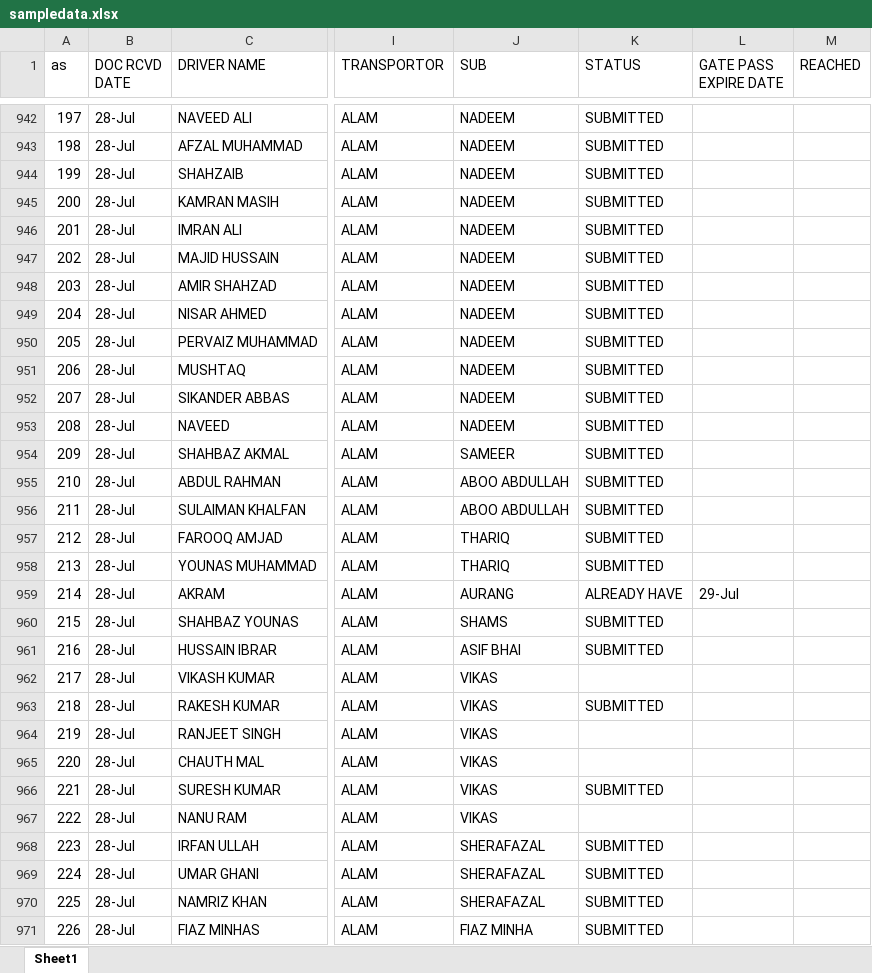
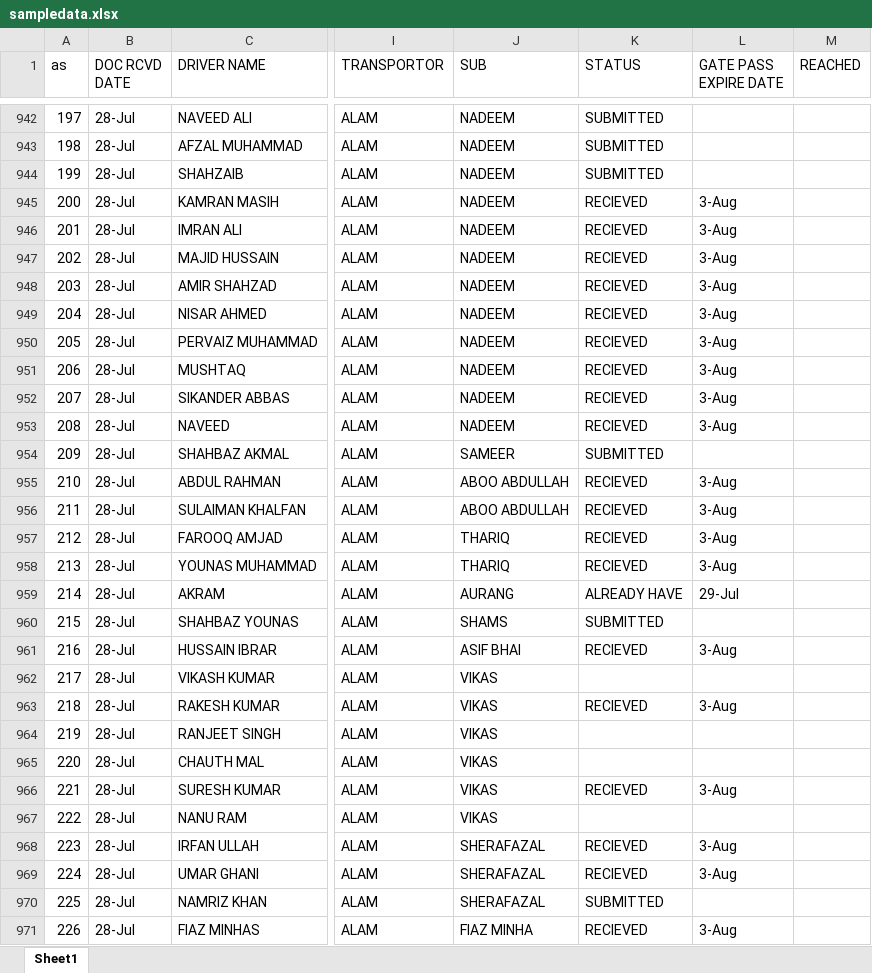
Before and after one commit to connectharundas/global-pacific-truck-search, an Excel workbook: data/sampledata.xlsx, sheet Sheet1, drawn as a sheet; only a part is shown, gaps mark what is left out; values as stored, in another font and other column widths than the file's, no cell formats; the diff covers the shown part only; the diff names each change by its address in the sheet, - before the commit and + after, or states it on an @@ line.

```diff
--- a/data/sampledata.xlsx (sheet Sheet1)
+++ b/data/sampledata.xlsx (sheet Sheet1)
-K945:K953 (STATUS): SUBMITTED
+K945:K953 (STATUS): RECIEVED
-L945:L953 (GATE PASS EXPIRE DATE): (empty)
+L945:L953 (GATE PASS EXPIRE DATE): 3-Aug
-K955:K958 (STATUS): SUBMITTED
+K955:K958 (STATUS): RECIEVED
-L955:L958 (GATE PASS EXPIRE DATE): (empty)
+L955:L958 (GATE PASS EXPIRE DATE): 3-Aug
-K961 (STATUS): SUBMITTED
+K961 (STATUS): RECIEVED
-L961 (GATE PASS EXPIRE DATE): (empty)
+L961 (GATE PASS EXPIRE DATE): 3-Aug
-K963 (STATUS): SUBMITTED
+K963 (STATUS): RECIEVED
-L963 (GATE PASS EXPIRE DATE): (empty)
+L963 (GATE PASS EXPIRE DATE): 3-Aug
-K966 (STATUS): SUBMITTED
+K966 (STATUS): RECIEVED
-L966 (GATE PASS EXPIRE DATE): (empty)
+L966 (GATE PASS EXPIRE DATE): 3-Aug
-K968:K969 (STATUS): SUBMITTED
+K968:K969 (STATUS): RECIEVED
-L968:L969 (GATE PASS EXPIRE DATE): (empty)
+L968:L969 (GATE PASS EXPIRE DATE): 3-Aug
-K971 (STATUS): SUBMITTED
+K971 (STATUS): RECIEVED
-L971 (GATE PASS EXPIRE DATE): (empty)
+L971 (GATE PASS EXPIRE DATE): 3-Aug
```
Also changed, not shown: 2 added rows, 10 removed rows and 225 edited cells elsewhere in this sheet, cell formats, 1 other file.
